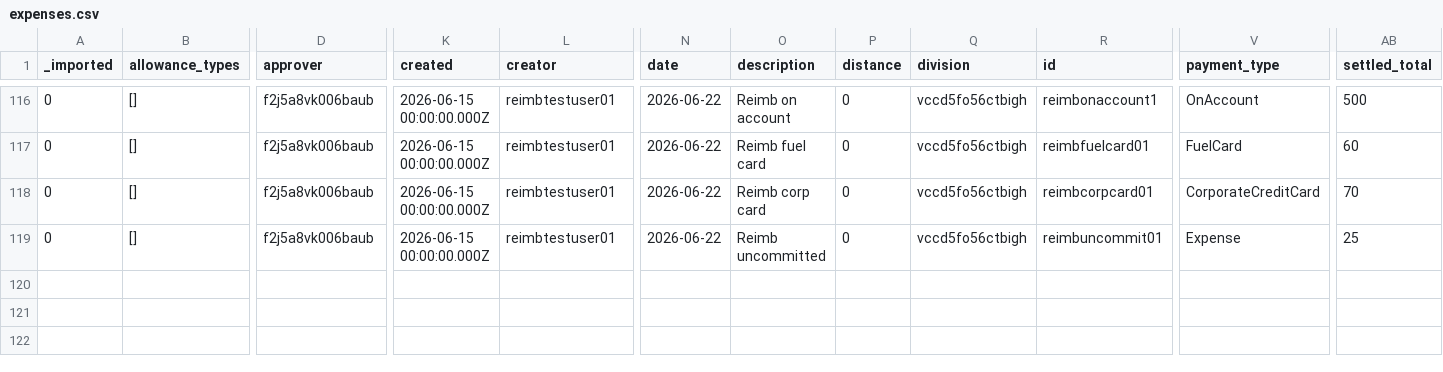
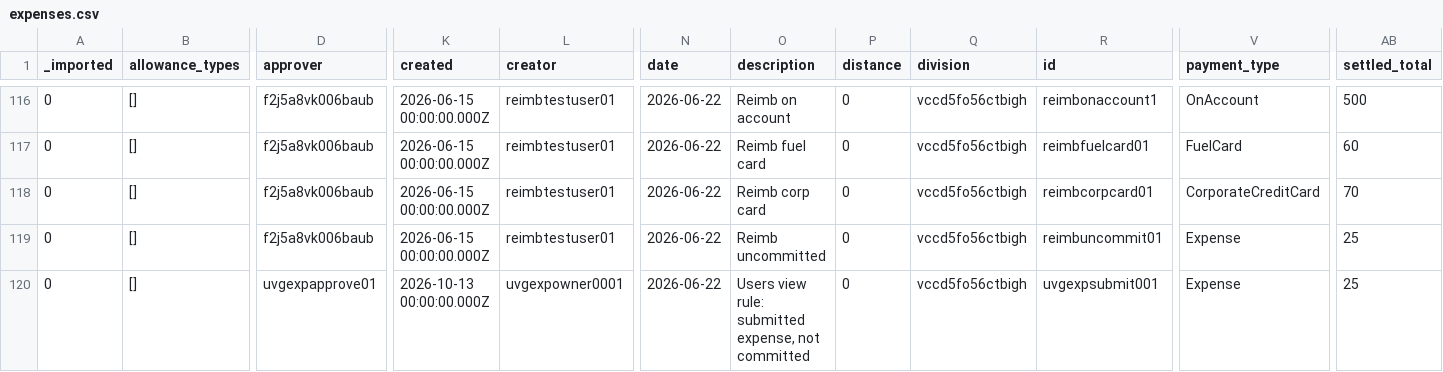
Before and after one commit to stamler/tybalt_turbo, a CSV file: app/test_seed_data/data/expenses.csv, drawn as a sheet; only a part is shown, gaps mark what is left out; rows hold the shown columns only; the diff names each change by its address in the sheet, - before the commit and + after, or states it on an @@ line.

```diff
--- a/app/test_seed_data/data/expenses.csv
+++ b/app/test_seed_data/data/expenses.csv
+row 120: 0 | [] | uvgexpapprove01 | 2026-10-13 00:00:00.000Z | uvgexpowner0001 | 2026-06-22 | Users view rule: submitted expense, not committed | 0 | vccd5fo56ctbigh | uvgexpsubmit001 | Expense | 25
```
Also changed, not shown: app/test_seed_data/data/_collections.csv, app/test_seed_data/data/purchase_orders.csv, 7 other files.
